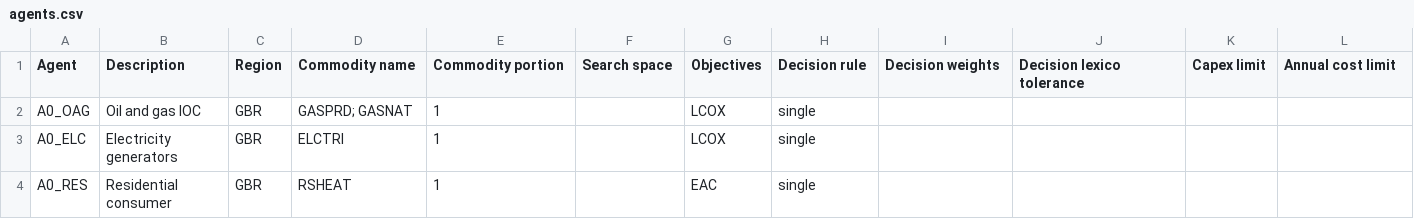
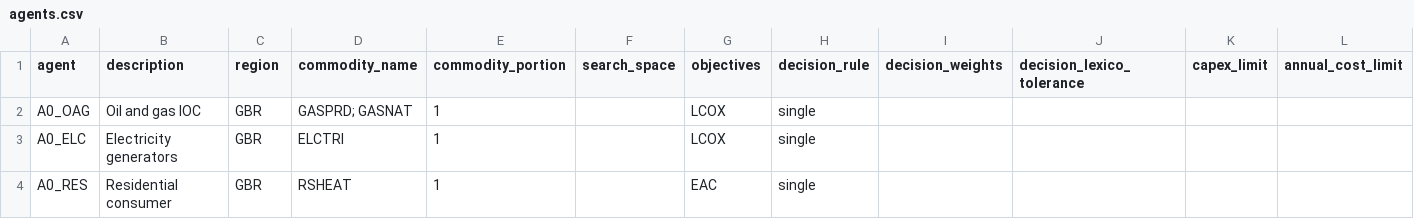
Before and after one commit to EnergySystemsModellingLab/MUSE_2.0, a CSV file: examples/simple/agents.csv, drawn as a sheet.

```diff
--- a/examples/simple/agents.csv
+++ b/examples/simple/agents.csv
@@ -1,2 +1,2 @@
-Agent,Description,Region,Commodity name,Commodity portion,Search space,Objectives,Decision rule,Decision weights,Decision lexico tolerance,Capex limit,Annual cost limit
+agent,description,region,commodity_name,commodity_portion,search_space,objectives,decision_rule,decision_weights,decision_lexico_tolerance,capex_limit,annual_cost_limit
 A0_OAG,Oil and gas IOC,GBR,GASPRD; GASNAT,1,,LCOX,single,,,,
```
Also changed, not shown: examples/simple/assets.csv, examples/simple/commodities.csv, 11 other files.
